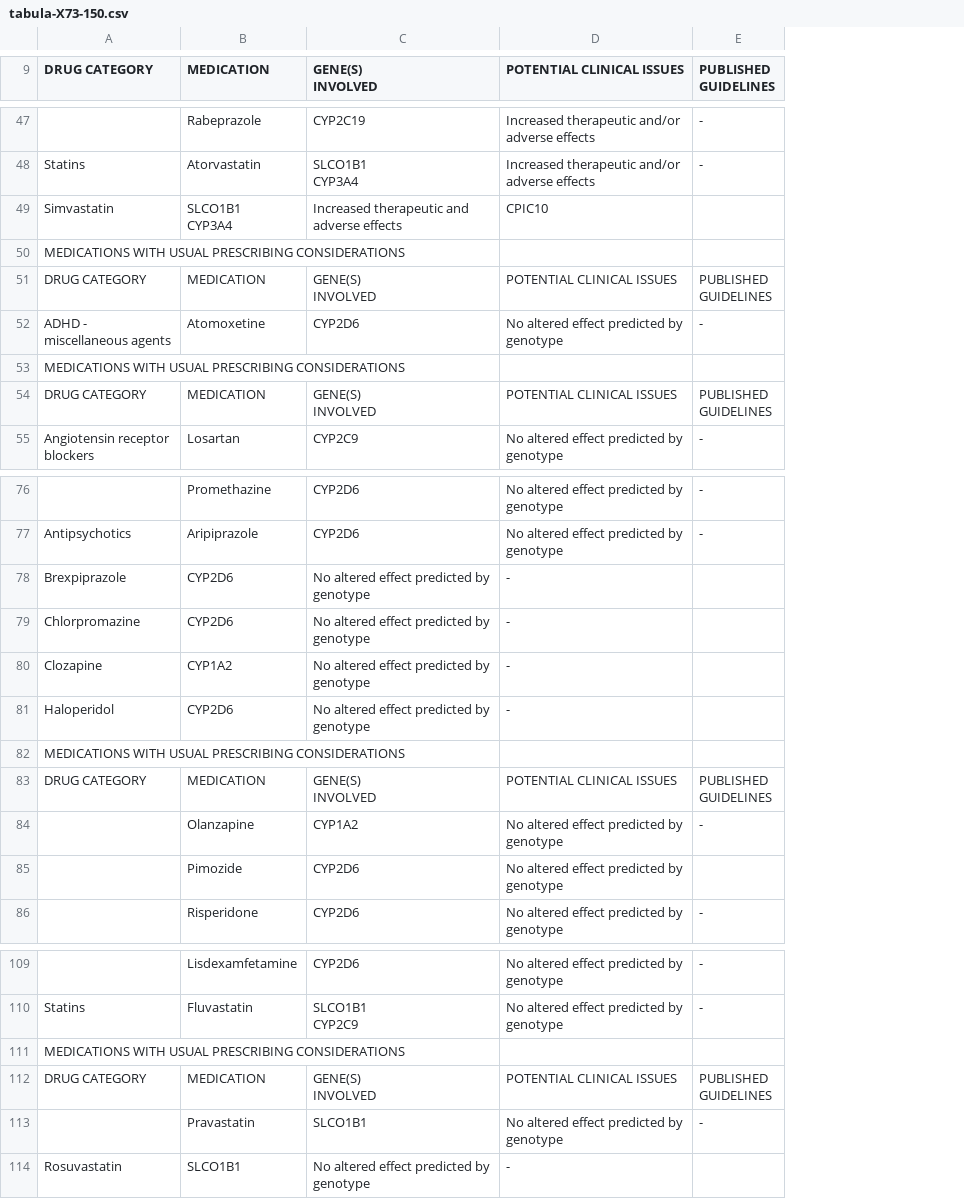
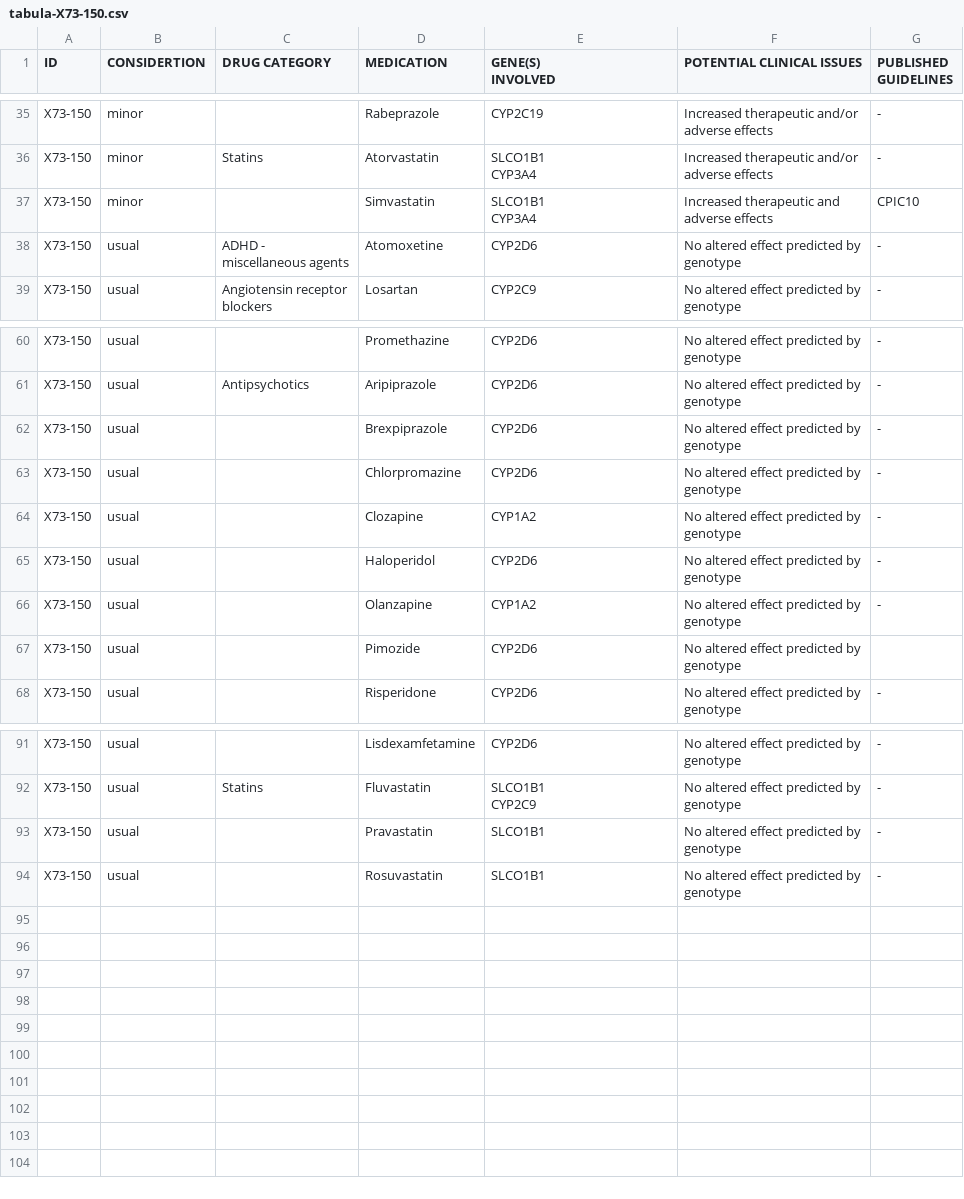
Before and after one commit to sambreaux/pgx, a CSV file: myDNA_drugs_CLEAN/tabula-X73-150.csv, drawn as a sheet; only a part is shown, gaps mark what is left out; removed rows and columns are numbered as before the commit, all else as after; ↵ is a line break in a cell; the diff covers the shown part only; the diff names each change by its address in the sheet, - before the commit and + after, or states it on an @@ line.

```diff
--- a/myDNA_drugs_CLEAN/tabula-X73-150.csv
+++ b/myDNA_drugs_CLEAN/tabula-X73-150.csv
+column A (ID), rows 35-36: X73-150 | X73-150; rows 38-39: X73-150 | X73-150; rows 60-61: X73-150 | X73-150; rows 66-68: all X73-150; rows 91-93: all X73-150
+column B (CONSIDERTION), rows 35-36: minor | minor; rows 38-39: usual | usual; rows 60-61: usual | usual; rows 66-68: all usual; rows 91-93: all usual
-row 49: Simvastatin | SLCO1B1 ↵ CYP3A4 | Increased therapeutic and ↵ adverse effects | CPIC10
-row 50: MEDICATIONS WITH USUAL PRESCRIBING CONSIDERATIONS
-row 51: DRUG CATEGORY | MEDICATION | GENE(S) ↵ INVOLVED | POTENTIAL CLINICAL ISSUES | PUBLISHED ↵ GUIDELINES
+row 37: X73-150 | minor |  | Simvastatin | SLCO1B1 ↵ CYP3A4 | Increased therapeutic and ↵ adverse effects | CPIC10
-row 53: MEDICATIONS WITH USUAL PRESCRIBING CONSIDERATIONS
-row 54: DRUG CATEGORY | MEDICATION | GENE(S) ↵ INVOLVED | POTENTIAL CLINICAL ISSUES | PUBLISHED ↵ GUIDELINES
-row 78: Brexpiprazole | CYP2D6 | No altered effect predicted by ↵ genotype | -
-row 79: Chlorpromazine | CYP2D6 | No altered effect predicted by ↵ genotype | -
-row 80: Clozapine | CYP1A2 | No altered effect predicted by ↵ genotype | -
-row 81: Haloperidol | CYP2D6 | No altered effect predicted by ↵ genotype | -
-row 82: MEDICATIONS WITH USUAL PRESCRIBING CONSIDERATIONS
-row 83: DRUG CATEGORY | MEDICATION | GENE(S) ↵ INVOLVED | POTENTIAL CLINICAL ISSUES | PUBLISHED ↵ GUIDELINES
+row 62: X73-150 | usual |  | Brexpiprazole | CYP2D6 | No altered effect predicted by ↵ genotype | -
+row 63: X73-150 | usual |  | Chlorpromazine | CYP2D6 | No altered effect predicted by ↵ genotype | -
+row 64: X73-150 | usual |  | Clozapine | CYP1A2 | No altered effect predicted by ↵ genotype | -
+row 65: X73-150 | usual |  | Haloperidol | CYP2D6 | No altered effect predicted by ↵ genotype | -
-row 111: MEDICATIONS WITH USUAL PRESCRIBING CONSIDERATIONS
-row 112: DRUG CATEGORY | MEDICATION | GENE(S) ↵ INVOLVED | POTENTIAL CLINICAL ISSUES | PUBLISHED ↵ GUIDELINES
-row 114: Rosuvastatin | SLCO1B1 | No altered effect predicted by ↵ genotype | -
+row 94: X73-150 | usual |  | Rosuvastatin | SLCO1B1 | No altered effect predicted by ↵ genotype | -
```
Also changed, not shown: 12 removed rows elsewhere in this file, myDNA_drugs_CLEAN2/tabula-K76-151.csv, myDNA_drugs_CLEAN2/tabula-L65-298.csv, 9 other files.
